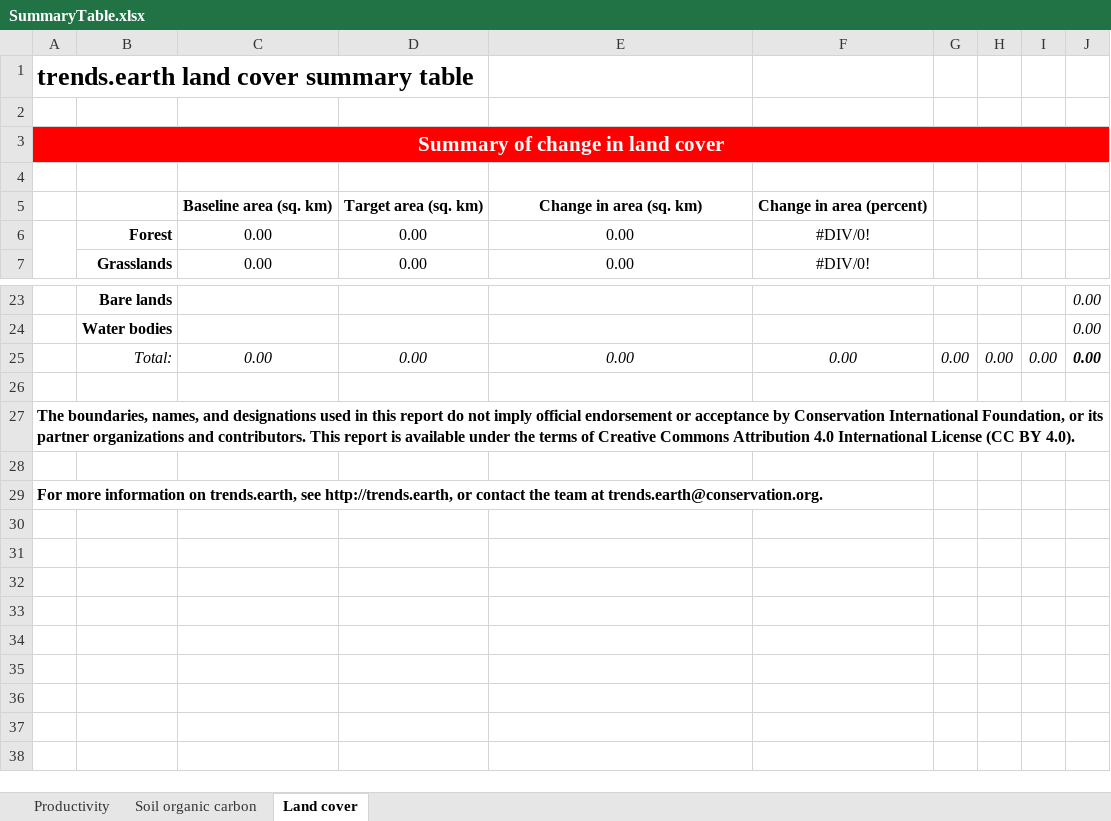
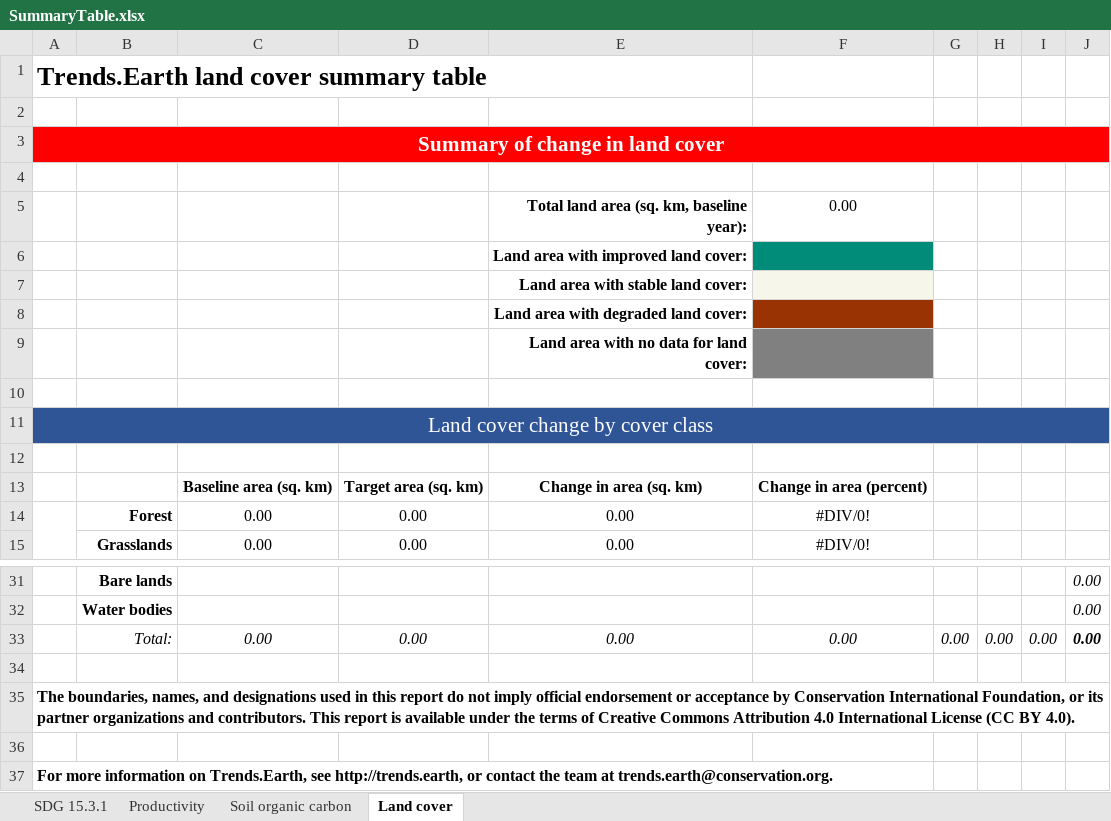
Before and after one commit to ConservationInternational/trends.earth, an Excel workbook: LDMP/data/SummaryTable.xlsx, sheet Land cover, drawn as a sheet; only a part is shown, gaps mark what is left out; values as stored, in another font and other column widths than the file's, no borders; addresses are those after the commit; the diff names each change by its address in the sheet, - before the commit and + after, or states it on an @@ line.

```diff
--- a/LDMP/data/SummaryTable.xlsx (sheet Land cover)
+++ b/LDMP/data/SummaryTable.xlsx (sheet Land cover)
+sheet tab: SDG 15.3.1
-A1: trends.earth land cover summary table
+A1: Trends.Earth land cover summary table
+row 4: (empty)
+row 5:  |  |  |  | Total land area (sq. km, baseline year): | 0.00
+row 6:  |  |  |  | Land area with improved land cover:
+row 7:  |  |  |  | Land area with stable land cover:
+row 8:  |  |  |  | Land area with degraded land cover:
+row 9:  |  |  |  | Land area with no data for land cover:
+row 10: (empty)
+row 11: Land cover change by cover class
-A37: …information on trends.earth, see http://trends.earth,…
+A37: …information on Trends.Earth, see http://trends.earth,…
```
Also changed, not shown: sheet Soil organic carbon, sheet Productivity, formulas that keep their value, 6 other files.
